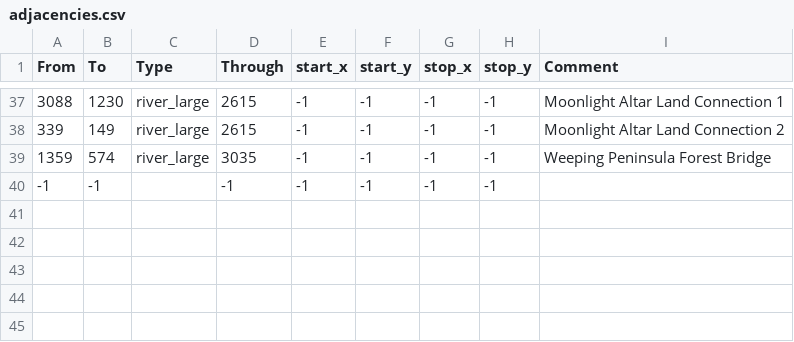
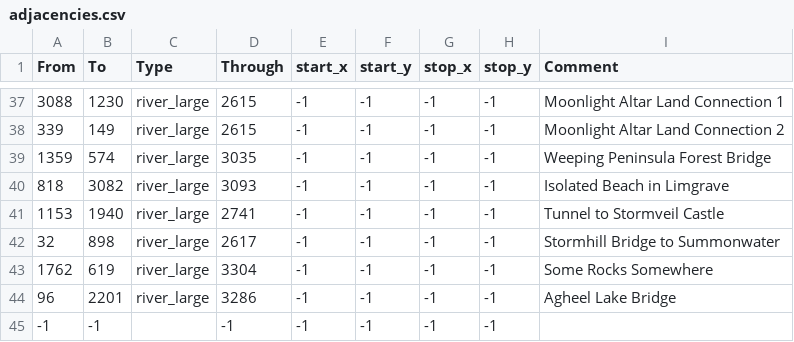
Before and after one commit to StellaSAX/Elden-Ring-CK3, a CSV file: Elden Ring CK3/map_data/adjacencies.csv, drawn as a sheet; only a part is shown, gaps mark what is left out.

```diff
--- a/Elden Ring CK3/map_data/adjacencies.csv
+++ b/Elden Ring CK3/map_data/adjacencies.csv
@@ -39,2 +39,7 @@ From;To;Type;Through;start_x;start_y;stop_x;stop_y;Comment
 1359;574;river_large;3035;-1;-1;-1;-1;Weeping Peninsula Forest Bridge
+818;3082;river_large;3093;-1;-1;-1;-1;Isolated Beach in Limgrave
+1153;1940;river_large;2741;-1;-1;-1;-1;Tunnel to Stormveil Castle
+32;898;river_large;2617;-1;-1;-1;-1;Stormhill Bridge to Summonwater
+1762;619;river_large;3304;-1;-1;-1;-1;Some Rocks Somewhere
+96;2201;river_large;3286;-1;-1;-1;-1;Agheel Lake Bridge
 -1;-1;;-1;-1;-1;-1;-1;
```
Also changed, not shown: Elden Ring CK3/map_data/definition.csv, 39 other files.
